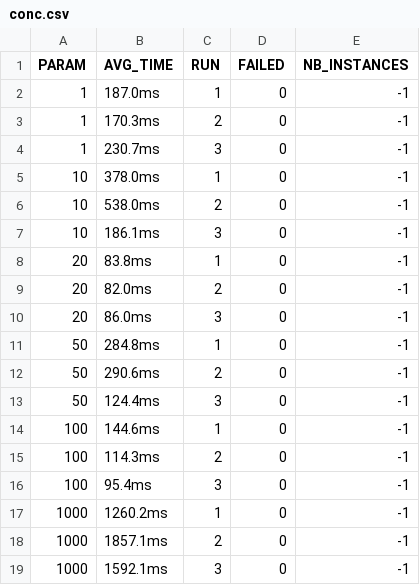
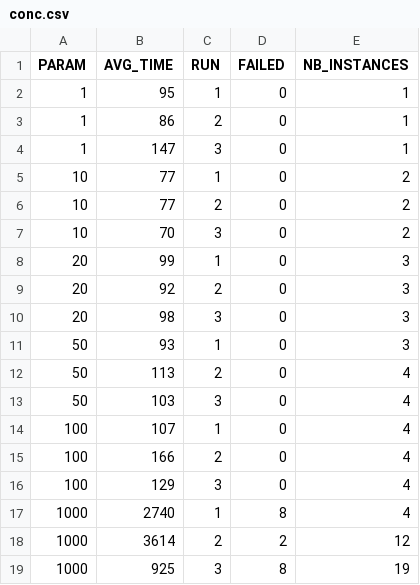
Before and after one commit to Faynard/massive-gcp, a CSV file: out/conc.csv, drawn as a sheet.

```diff
--- a/out/conc.csv
+++ b/out/conc.csv
@@ -1,19 +1,19 @@
 PARAM,AVG_TIME,RUN,FAILED,NB_INSTANCES
-1,187.0ms,1,0,-1
-1,170.3ms,2,0,-1
-1,230.7ms,3,0,-1
-10,378.0ms,1,0,-1
-10,538.0ms,2,0,-1
-10,186.1ms,3,0,-1
-20,83.8ms,1,0,-1
-20,82.0ms,2,0,-1
-20,86.0ms,3,0,-1
-50,284.8ms,1,0,-1
-50,290.6ms,2,0,-1
-50,124.4ms,3,0,-1
-100,144.6ms,1,0,-1
-100,114.3ms,2,0,-1
-100,95.4ms,3,0,-1
-1000,1260.2ms,1,0,-1
-1000,1857.1ms,2,0,-1
-1000,1592.1ms,3,0,-1
+1,95,1,0,1
+1,86,2,0,1
+1,147,3,0,1
+10,77,1,0,2
+10,77,2,0,2
+10,70,3,0,2
+20,99,1,0,3
+20,92,2,0,3
+20,98,3,0,3
+50,93,1,0,3
+50,113,2,0,4
+50,103,3,0,4
+100,107,1,0,4
+100,166,2,0,4
+100,129,3,0,4
+1000,2740,1,8,4
+1000,3614,2,2,12
+1000,925,3,8,19
```
Also changed, not shown: 14 other files.
